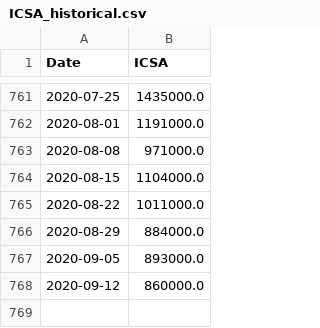
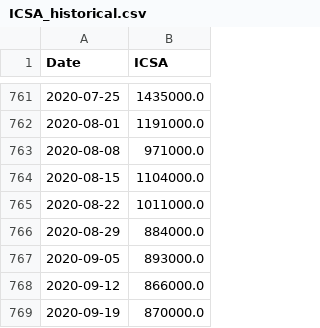
Before and after one commit to cansu-freeman/indicator-app, a CSV file: data/ICSA_historical.csv, drawn as a sheet; only a part is shown, gaps mark what is left out.

```diff
--- a/data/ICSA_historical.csv
+++ b/data/ICSA_historical.csv
@@ -767,2 +767,3 @@ Date,ICSA
 2020-09-05,893000.0
-2020-09-12,860000.0
+2020-09-12,866000.0
+2020-09-19,870000.0
```
Also changed, not shown: data/fredCCSA.csv, data/fredICSA.csv, 1 other file.
